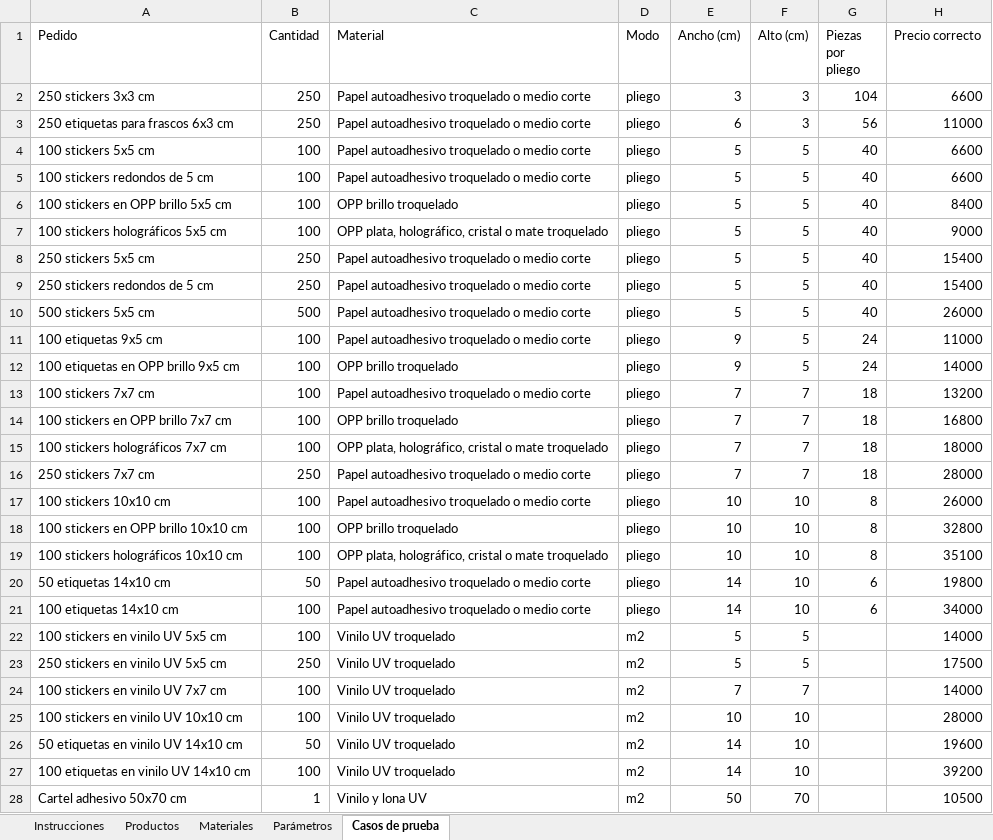
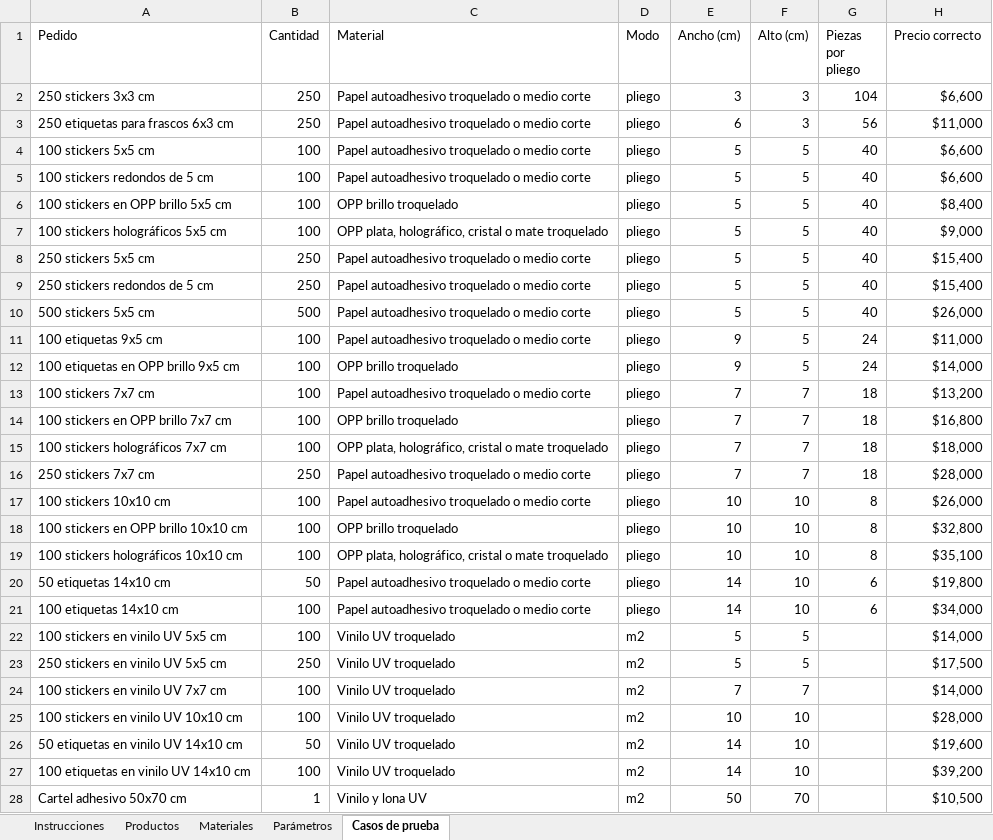
Before and after one commit to MartinFernandezSantia/AI-OS, an Excel workbook: project-context/TerminalGrafica/whatsapp-rag/Catalogo-TG-v2.xlsx, sheet Casos de prueba, drawn as a sheet; only a part is shown; values as stored, in another font and other column widths than the file's, no cell formats; the diff covers the shown part only; the diff names each change by its address in the sheet, - before the commit and + after, or states it on an @@ line.

```diff
--- a/project-context/TerminalGrafica/whatsapp-rag/Catalogo-TG-v2.xlsx (sheet Casos de prueba)
+++ b/project-context/TerminalGrafica/whatsapp-rag/Catalogo-TG-v2.xlsx (sheet Casos de prueba)
-H2 (Precio correcto): 6600
+H2 (Precio correcto): $6,600
-H3 (Precio correcto): 11000
+H3 (Precio correcto): $11,000
-H4:H5 (Precio correcto): 6600
+H4:H5 (Precio correcto): $6,600
-H6 (Precio correcto): 8400
+H6 (Precio correcto): $8,400
-H7 (Precio correcto): 9000
+H7 (Precio correcto): $9,000
-H8:H9 (Precio correcto): 15400
+H8:H9 (Precio correcto): $15,400
-H10 (Precio correcto): 26000
+H10 (Precio correcto): $26,000
-H11 (Precio correcto): 11000
+H11 (Precio correcto): $11,000
-H12 (Precio correcto): 14000
+H12 (Precio correcto): $14,000
-H13 (Precio correcto): 13200
+H13 (Precio correcto): $13,200
-H14 (Precio correcto): 16800
+H14 (Precio correcto): $16,800
-H15 (Precio correcto): 18000
+H15 (Precio correcto): $18,000
-H16 (Precio correcto): 28000
+H16 (Precio correcto): $28,000
-H17 (Precio correcto): 26000
+H17 (Precio correcto): $26,000
-H18 (Precio correcto): 32800
+H18 (Precio correcto): $32,800
-H19 (Precio correcto): 35100
+H19 (Precio correcto): $35,100
-H20 (Precio correcto): 19800
+H20 (Precio correcto): $19,800
-H21 (Precio correcto): 34000
+H21 (Precio correcto): $34,000
-H22 (Precio correcto): 14000
+H22 (Precio correcto): $14,000
-H23 (Precio correcto): 17500
+H23 (Precio correcto): $17,500
-H24 (Precio correcto): 14000
+H24 (Precio correcto): $14,000
-H25 (Precio correcto): 28000
+H25 (Precio correcto): $28,000
-H26 (Precio correcto): 19600
+H26 (Precio correcto): $19,600
-H27 (Precio correcto): 39200
+H27 (Precio correcto): $39,200
-H28 (Precio correcto): 10500
+H28 (Precio correcto): $10,500
```
Also changed, not shown: 12 edited cells elsewhere in this sheet, sheet Productos, sheet Materiales, sheet Instrucciones, sheet Parámetros, cell formats.
